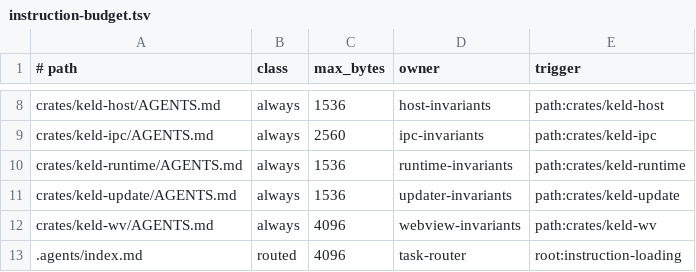
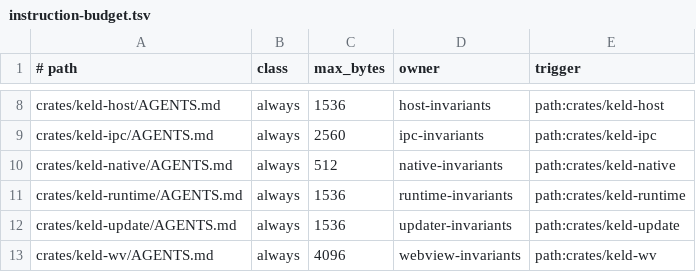
Before and after one commit to gyldlab/keld, a TSV file: .agents/instruction-budget.tsv, drawn as a sheet; only a part is shown, gaps mark what is left out; the shorter side is filled out with more unchanged rows; the diff names each change by its address in the sheet, - before the commit and + after, or states it on an @@ line.

Commit message:
docs(native): scope test-only Windows observation authority

```diff
--- a/.agents/instruction-budget.tsv
+++ b/.agents/instruction-budget.tsv
+row 10: crates/keld-native/AGENTS.md | always | 512 | native-invariants | path:crates/keld-native
```
Also changed, not shown: 2 other files.
